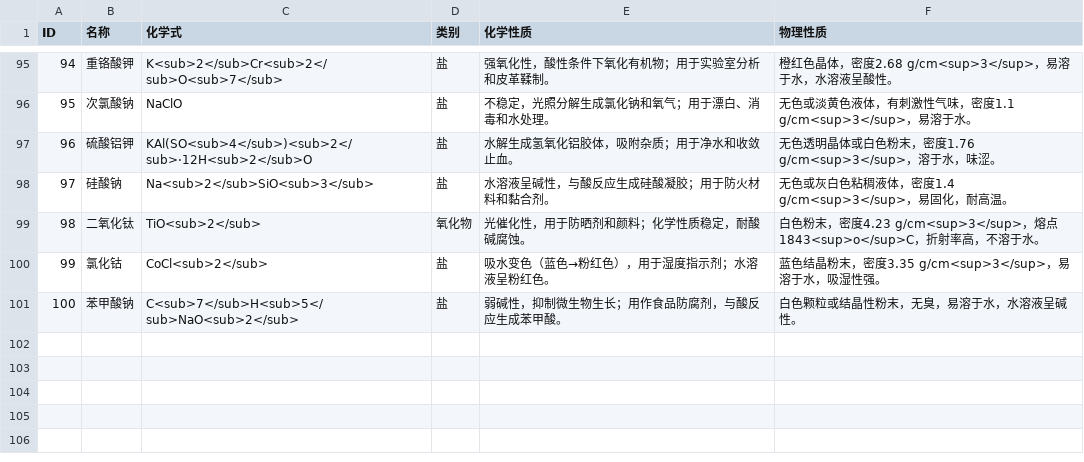
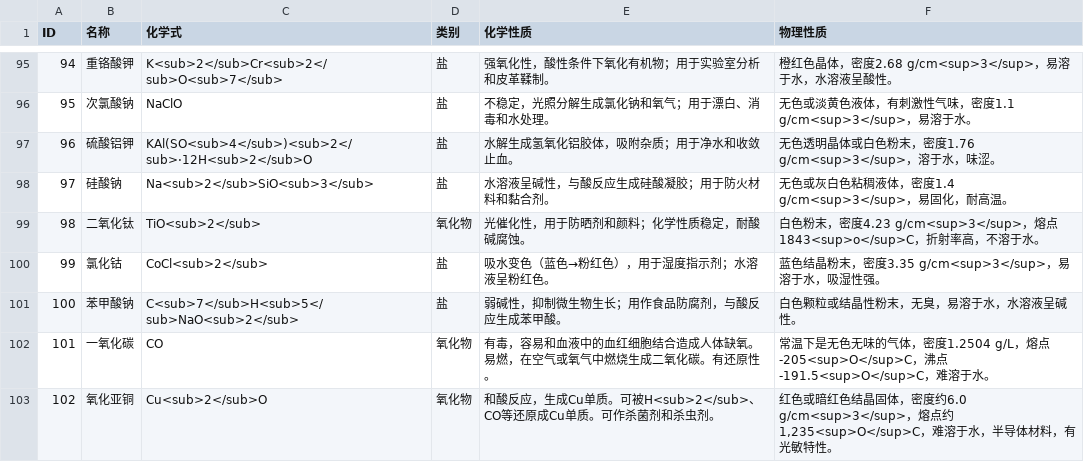
Before and after one commit to DFs-Git/Escape-The-Lab, a CSV file: Assets/Resources/chemicals.csv, drawn as a sheet; only a part is shown, gaps mark what is left out; the diff names each change by its address in the sheet, - before the commit and + after, or states it on an @@ line.

```diff
--- a/Assets/Resources/chemicals.csv
+++ b/Assets/Resources/chemicals.csv
+row 102: 101 | 一氧化碳 | CO | 氧化物 | 有毒，容易和血液中的血红细胞结合造成人体缺氧。易燃，在空气或氧气中燃烧生成二氧化碳。有还原性。 | 常温下是无色无味的气体，密度1.2504 g/L，熔点-205<sup>O</sup>C，沸点-191.5<sup>O</sup>C，难溶于水。
+row 103: 102 | 氧化亚铜 | Cu<sub>2</sub>O | 氧化物 | 和酸反应，生成Cu单质。可被H<sub>2</sub>、CO等还原成Cu单质。可作杀菌剂和杀虫剂。 | 红色或暗红色结晶固体，密度约6.0 g/cm<sup>3</sup>，熔点约1,235<sup>O</sup>C，难溶于水，半导体材料，有光敏特性。
```
Also changed, not shown: 17 other files.
